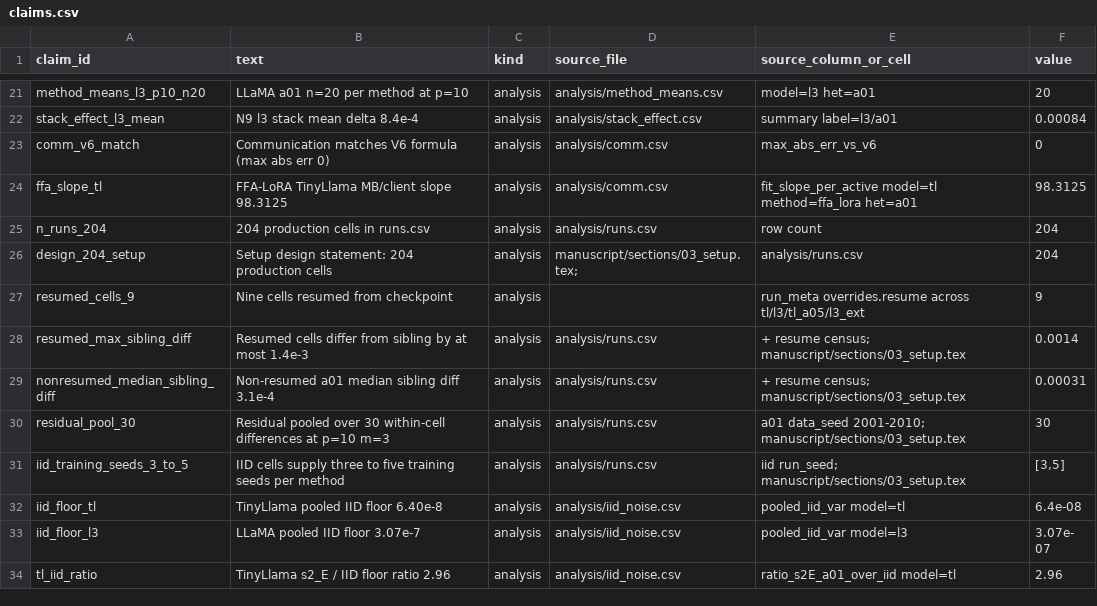
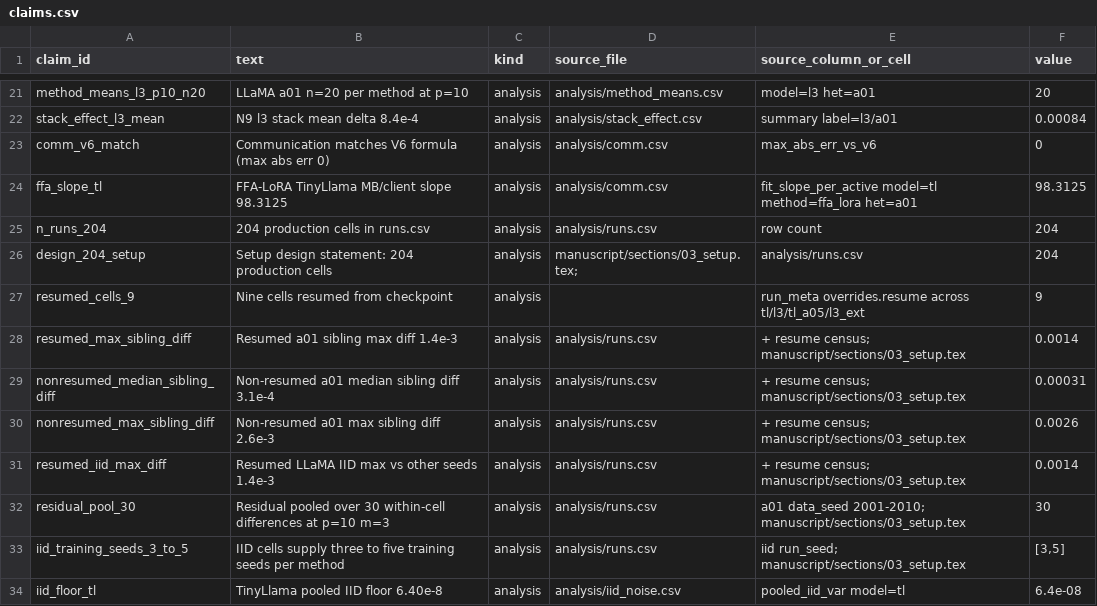
Before and after one commit to jerryadamsfranklin/fedlora-partition-variance, a CSV file: analysis/claims.csv, drawn as a sheet; only a part is shown, gaps mark what is left out; the shorter side is filled out with more unchanged rows.

Commit message:
P6: restore Table 3 alpha 0.5 rows and add layout gates.
Fix P5 regressions (Table 3, Fig 1 caption, IV-A overprint), tighten
resumed-cell provenance, and gate overfull hboxes and table row counts.

```diff
--- a/analysis/claims.csv
+++ b/analysis/claims.csv
@@ -27,4 +27,6 @@ design_204_setup,Setup design statement: 204 production cells,analysis,manuscrip
 resumed_cells_9,Nine cells resumed from checkpoint,analysis,,run_meta overrides.resume across tl/l3/tl_a05/l3_ext,9
-resumed_max_sibling_diff,Resumed cells differ from sibling by at most 1.4e-3,analysis,analysis/runs.csv,+ resume census; manuscript/sections/03_setup.tex,0.0014
+resumed_max_sibling_diff,Resumed a01 sibling max diff 1.4e-3,analysis,analysis/runs.csv,+ resume census; manuscript/sections/03_setup.tex,0.0014
 nonresumed_median_sibling_diff,Non-resumed a01 median sibling diff 3.1e-4,analysis,analysis/runs.csv,+ resume census; manuscript/sections/03_setup.tex,0.00031
+nonresumed_max_sibling_diff,Non-resumed a01 max sibling diff 2.6e-3,analysis,analysis/runs.csv,+ resume census; manuscript/sections/03_setup.tex,0.0026
+resumed_iid_max_diff,Resumed LLaMA IID max vs other seeds 1.4e-3,analysis,analysis/runs.csv,+ resume census; manuscript/sections/03_setup.tex,0.0014
 residual_pool_30,Residual pooled over 30 within-cell differences at p=10 m=3,analysis,analysis/runs.csv,a01 data_seed 2001-2010; manuscript/sections/03_setup.tex,30
```
Also changed, not shown: 14 other files.
